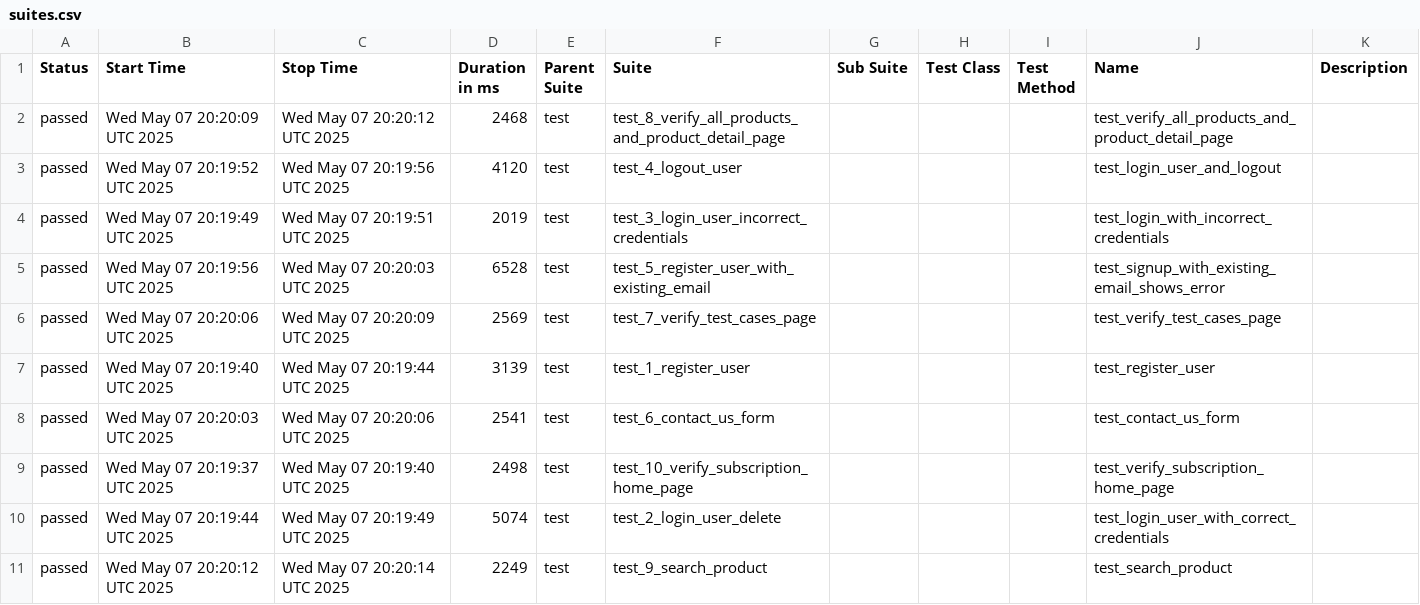
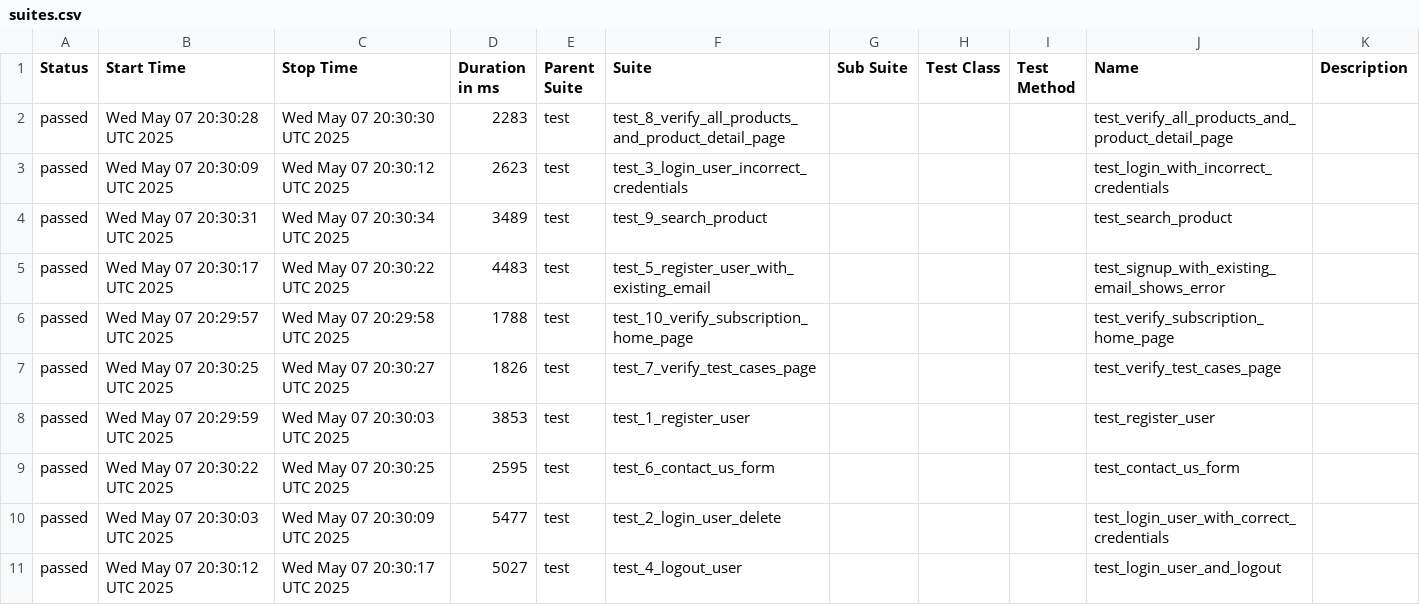
Before and after one commit to SerhiiQAA/Automationexercise-Playwright-Pytest, a CSV file: data/suites.csv, drawn as a sheet.

```diff
--- a/data/suites.csv
+++ b/data/suites.csv
@@ -1,11 +1,11 @@
 "Status","Start Time","Stop Time","Duration in ms","Parent Suite","Suite","Sub Suite","Test Class","Test Method","Name","Description"
-"passed","Wed May 07 20:20:09 UTC 2025","Wed May 07 20:20:12 UTC 2025","2468","test","test_8_verify_all_products_and_product_detail_page","","","","test_verify_all_products_and_product_detail_page",""
-"passed","Wed May 07 20:19:52 UTC 2025","Wed May 07 20:19:56 UTC 2025","4120","test","test_4_logout_user","","","","test_login_user_and_logout",""
-"passed","Wed May 07 20:19:49 UTC 2025","Wed May 07 20:19:51 UTC 2025","2019","test","test_3_login_user_incorrect_credentials","","","","test_login_with_incorrect_credentials",""
-"passed","Wed May 07 20:19:56 UTC 2025","Wed May 07 20:20:03 UTC 2025","6528","test","test_5_register_user_with_existing_email","","","","test_signup_with_existing_email_shows_error",""
-"passed","Wed May 07 20:20:06 UTC 2025","Wed May 07 20:20:09 UTC 2025","2569","test","test_7_verify_test_cases_page","","","","test_verify_test_cases_page",""
-"passed","Wed May 07 20:19:40 UTC 2025","Wed May 07 20:19:44 UTC 2025","3139","test","test_1_register_user","","","","test_register_user",""
-"passed","Wed May 07 20:20:03 UTC 2025","Wed May 07 20:20:06 UTC 2025","2541","test","test_6_contact_us_form","","","","test_contact_us_form",""
-"passed","Wed May 07 20:19:37 UTC 2025","Wed May 07 20:19:40 UTC 2025","2498","test","test_10_verify_subscription_home_page","","","","test_verify_subscription_home_page",""
-"passed","Wed May 07 20:19:44 UTC 2025","Wed May 07 20:19:49 UTC 2025","5074","test","test_2_login_user_delete","","","","test_login_user_with_correct_credentials",""
-"passed","Wed May 07 20:20:12 UTC 2025","Wed May 07 20:20:14 UTC 2025","2249","test","test_9_search_product","","","","test_search_product",""
+"passed","Wed May 07 20:30:28 UTC 2025","Wed May 07 20:30:30 UTC 2025","2283","test","test_8_verify_all_products_and_product_detail_page","","","","test_verify_all_products_and_product_detail_page",""
+"passed","Wed May 07 20:30:09 UTC 2025","Wed May 07 20:30:12 UTC 2025","2623","test","test_3_login_user_incorrect_credentials","","","","test_login_with_incorrect_credentials",""
+"passed","Wed May 07 20:30:31 UTC 2025","Wed May 07 20:30:34 UTC 2025","3489","test","test_9_search_product","","","","test_search_product",""
+"passed","Wed May 07 20:30:17 UTC 2025","Wed May 07 20:30:22 UTC 2025","4483","test","test_5_register_user_with_existing_email","","","","test_signup_with_existing_email_shows_error",""
+"passed","Wed May 07 20:29:57 UTC 2025","Wed May 07 20:29:58 UTC 2025","1788","test","test_10_verify_subscription_home_page","","","","test_verify_subscription_home_page",""
+"passed","Wed May 07 20:30:25 UTC 2025","Wed May 07 20:30:27 UTC 2025","1826","test","test_7_verify_test_cases_page","","","","test_verify_test_cases_page",""
+"passed","Wed May 07 20:29:59 UTC 2025","Wed May 07 20:30:03 UTC 2025","3853","test","test_1_register_user","","","","test_register_user",""
+"passed","Wed May 07 20:30:22 UTC 2025","Wed May 07 20:30:25 UTC 2025","2595","test","test_6_contact_us_form","","","","test_contact_us_form",""
+"passed","Wed May 07 20:30:03 UTC 2025","Wed May 07 20:30:09 UTC 2025","5477","test","test_2_login_user_delete","","","","test_login_user_with_correct_credentials",""
+"passed","Wed May 07 20:30:12 UTC 2025","Wed May 07 20:30:17 UTC 2025","5027","test","test_4_logout_user","","","","test_login_user_and_logout",""
```
Also changed, not shown: 54 other files.
